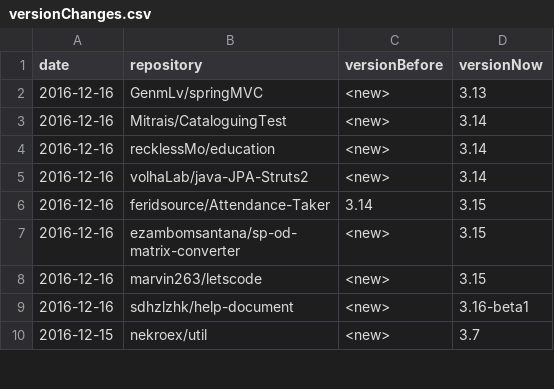
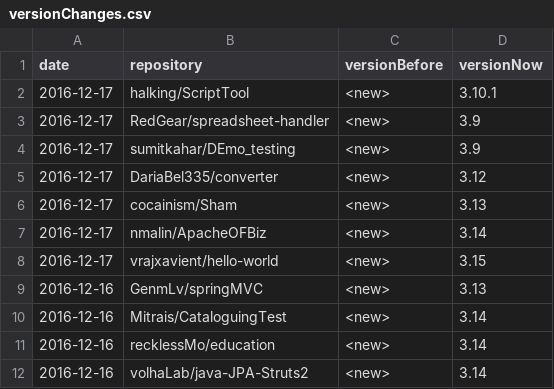
Before and after one commit to centic9/github-version-statistics, a CSV file: docs/_data/versionChanges.csv, drawn as a sheet; only a part is shown; the shorter side is filled out with more unchanged rows.

```diff
--- a/docs/_data/versionChanges.csv
+++ b/docs/_data/versionChanges.csv
@@ -1,2 +1,9 @@
 date,repository,versionBefore,versionNow
+2016-12-17,halking/ScriptTool,<new>,3.10.1
+2016-12-17,RedGear/spreadsheet-handler,<new>,3.9
+2016-12-17,sumitkahar/DEmo_testing,<new>,3.9
+2016-12-17,DariaBel335/converter,<new>,3.12
+2016-12-17,cocainism/Sham,<new>,3.13
+2016-12-17,nmalin/ApacheOFBiz,<new>,3.14
+2016-12-17,vrajxavient/hello-world,<new>,3.15
 2016-12-16,GenmLv/springMVC,<new>,3.13
```
Also changed, not shown: docs/resultsCurrent.csv, 2 other files.
